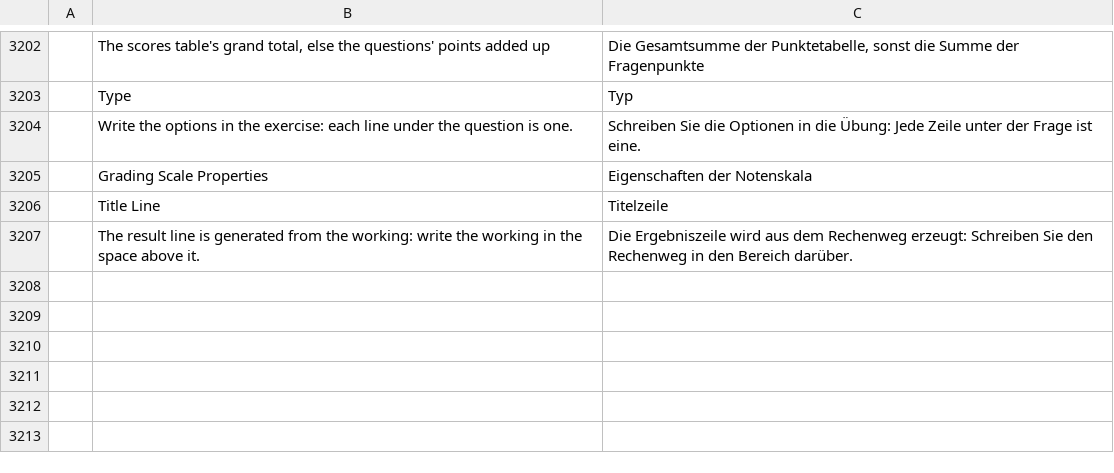
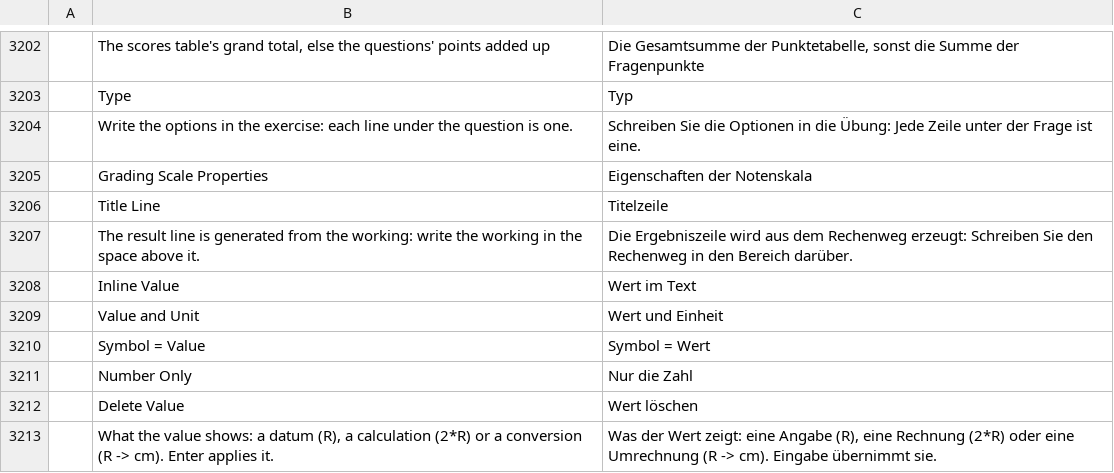
Before and after one commit to nabre/strix, a TSV file: locales/de/wordcraft.tsv, drawn as a sheet; only a part is shown, gaps mark what is left out; the diff names each change by its address in the sheet, - before the commit and + after, or states it on an @@ line.

```diff
--- a/locales/de/wordcraft.tsv
+++ b/locales/de/wordcraft.tsv
+row 3208:  | Inline Value | Wert im Text
+row 3209:  | Value and Unit | Wert und Einheit
+row 3210:  | Symbol = Value | Symbol = Wert
+row 3211:  | Number Only | Nur die Zahl
+row 3212:  | Delete Value | Wert löschen
+row 3213:  | What the value shows: a datum (R), a calculation (2*R) or a conversion (R -> cm). Enter applies it. | Was der Wert zeigt: eine Angabe (R), eine Rechnung (2*R) oder eine Umrechnung (R -> cm). Eingabe übernimmt sie.
```
Also changed, not shown: locales/fr/wordcraft.tsv, locales/it/wordcraft.tsv, 11 other files.
